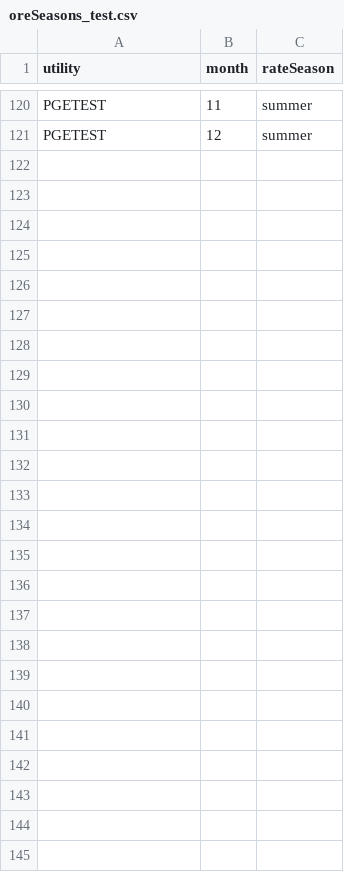
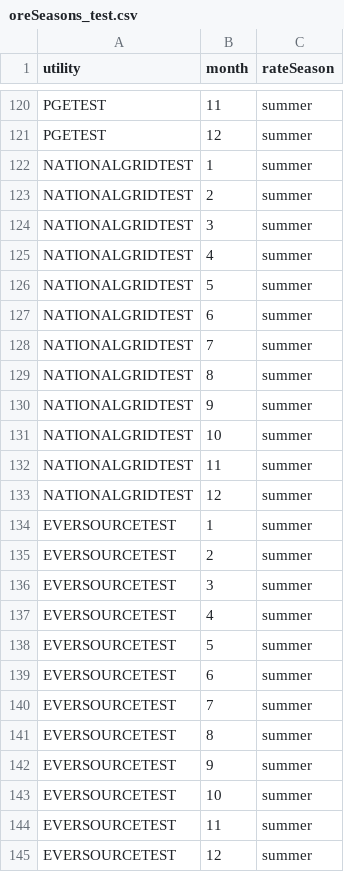
Before and after one commit to FredTaylorH/billCalculator, a CSV file: oreSeasons_test.csv, drawn as a sheet; only a part is shown, gaps mark what is left out; the diff names each change by its address in the sheet, - before the commit and + after, or states it on an @@ line.

```diff
--- a/oreSeasons_test.csv
+++ b/oreSeasons_test.csv
+row 122: NATIONALGRIDTEST | 1 | summer
+row 123: NATIONALGRIDTEST | 2 | summer
+row 124: NATIONALGRIDTEST | 3 | summer
+row 125: NATIONALGRIDTEST | 4 | summer
+row 126: NATIONALGRIDTEST | 5 | summer
+row 127: NATIONALGRIDTEST | 6 | summer
+row 128: NATIONALGRIDTEST | 7 | summer
+row 129: NATIONALGRIDTEST | 8 | summer
+row 130: NATIONALGRIDTEST | 9 | summer
+row 131: NATIONALGRIDTEST | 10 | summer
+row 132: NATIONALGRIDTEST | 11 | summer
+row 133: NATIONALGRIDTEST | 12 | summer
+row 134: EVERSOURCETEST | 1 | summer
+row 135: EVERSOURCETEST | 2 | summer
+row 136: EVERSOURCETEST | 3 | summer
+row 137: EVERSOURCETEST | 4 | summer
+row 138: EVERSOURCETEST | 5 | summer
+row 139: EVERSOURCETEST | 6 | summer
+row 140: EVERSOURCETEST | 7 | summer
+row 141: EVERSOURCETEST | 8 | summer
+row 142: EVERSOURCETEST | 9 | summer
+row 143: EVERSOURCETEST | 10 | summer
+row 144: EVERSOURCETEST | 11 | summer
+row 145: EVERSOURCETEST | 12 | summer
```
Also changed, not shown: oreBills_test.csv, oreCustomerInfo_test.csv, 3 other files.
